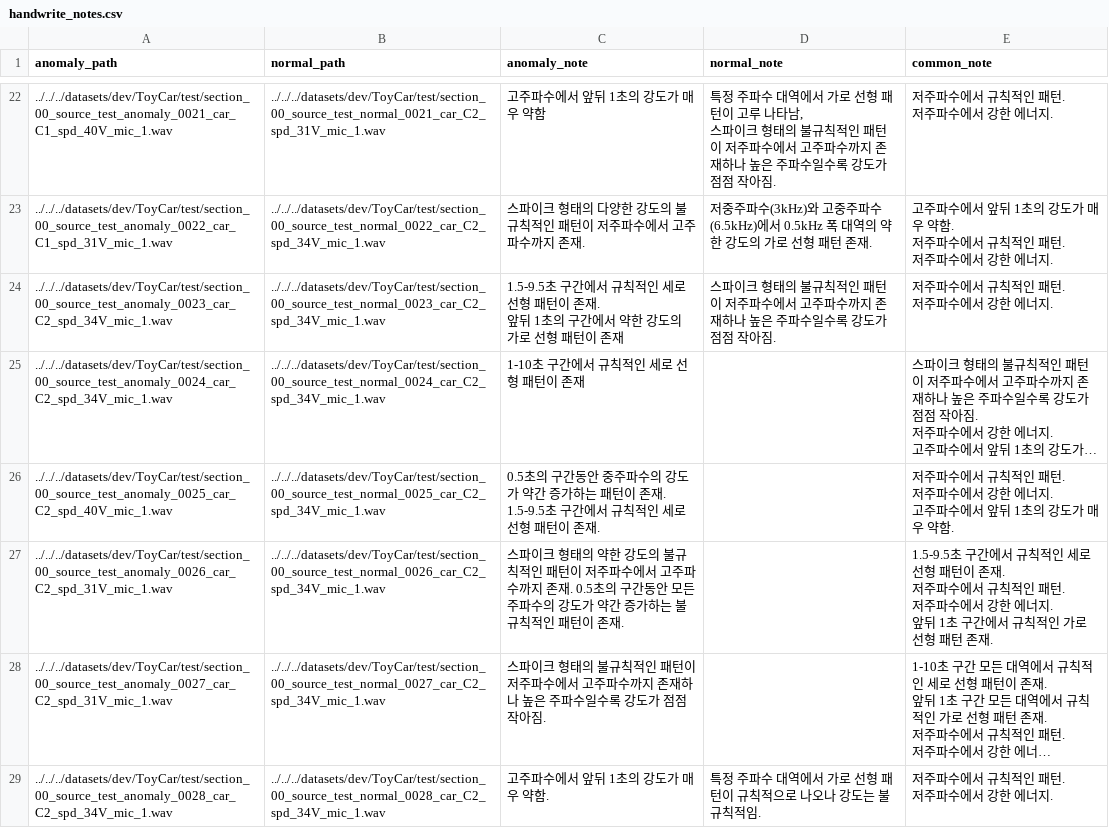
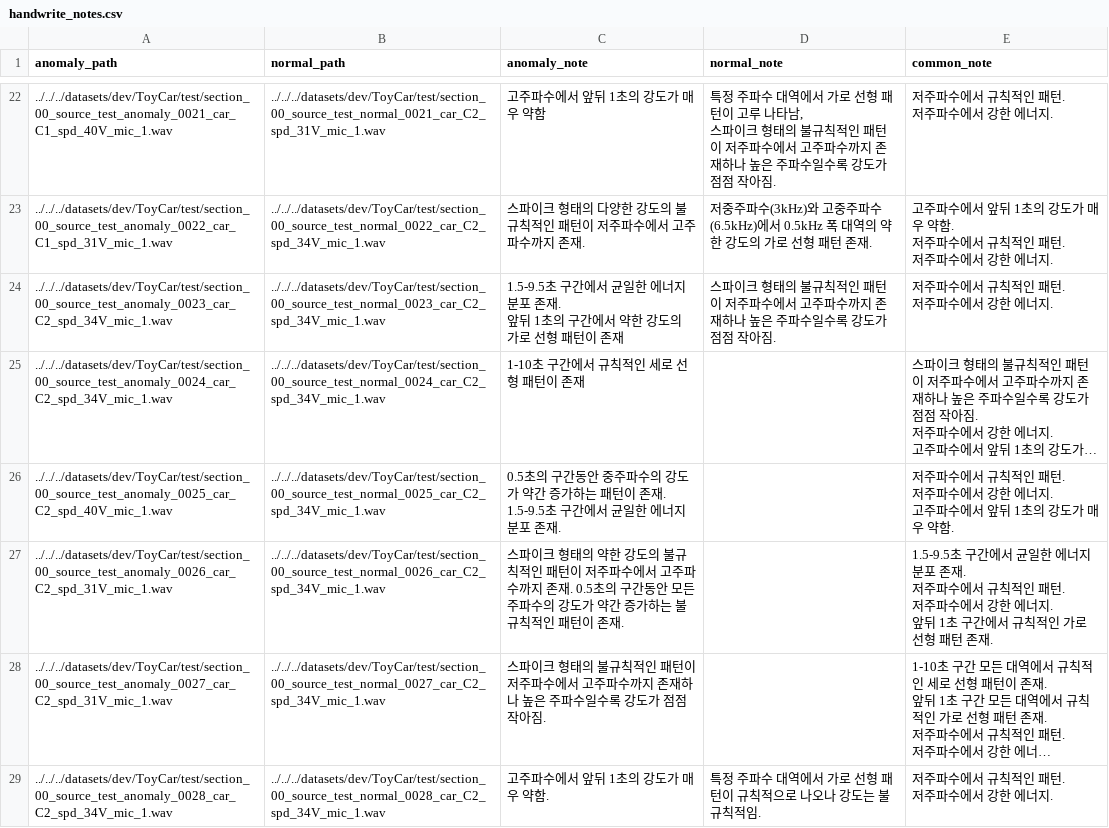
Before and after one commit to UTurtle/anomaly, a CSV file: datasets/dev/handwrite_notes.csv, drawn as a sheet; only a part is shown, gaps mark what is left out; long unchanged cells end in …; the diff covers the shown part only; the diff names each change by its address in the sheet, - before the commit and + after, or states it on an @@ line.

```diff
--- a/datasets/dev/handwrite_notes.csv
+++ b/datasets/dev/handwrite_notes.csv
-C24 (anomaly_note): …간에서 규칙적인 세로 선형 패턴이 존재.…
+C24 (anomaly_note): …간에서 균일한 에너지 분포 존재.…
-C26 (anomaly_note): …간에서 규칙적인 세로 선형 패턴이 존재.
+C26 (anomaly_note): …간에서 균일한 에너지 분포 존재.
-E27 (common_note): …간에서 규칙적인 세로 선형 패턴이 존재.…
+E27 (common_note): …간에서 균일한 에너지 분포 존재.…
```
Also changed, not shown: 7 edited cells elsewhere in this file, 2 other files.
